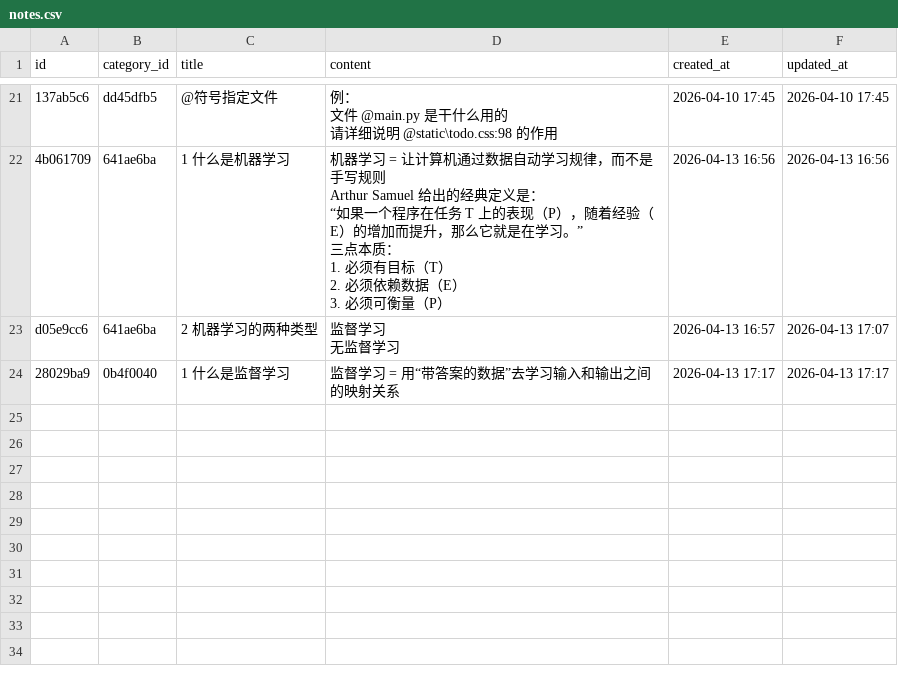
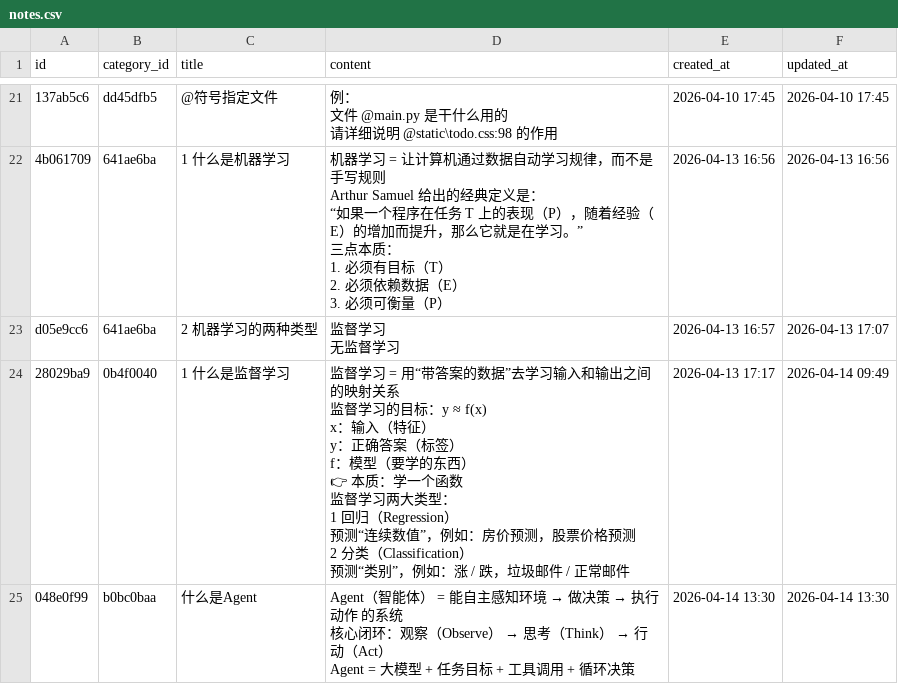
Before and after one commit to liyunfei20160226/learn-ai, a CSV file: claude-demo/data/notes.csv, drawn as a sheet; only a part is shown, gaps mark what is left out.

Commit message:
add note

```diff
--- a/claude-demo/data/notes.csv
+++ b/claude-demo/data/notes.csv
@@ -102,2 +102,17 @@ d05e9cc6,641ae6ba,2 机器学习的两种类型,"监督学习
 无监督学习",2026-04-13 16:57,2026-04-13 17:07
-28029ba9,0b4f0040,1 什么是监督学习,监督学习 = 用“带答案的数据”去学习输入和输出之间的映射关系,2026-04-13 17:17,2026-04-13 17:17
+28029ba9,0b4f0040,1 什么是监督学习,"监督学习 = 用“带答案的数据”去学习输入和输出之间的映射关系
+监督学习的目标：y ≈ f(x)
+x：输入（特征）
+y：正确答案（标签）
+f：模型（要学的东西）
+👉 本质：学一个函数
+
+监督学习两大类型：
+1 回归（Regression）
+    预测“连续数值”，例如：房价预测，股票价格预测
+2 分类（Classification）
+    预测“类别”，例如：涨 / 跌，垃圾邮件 / 正常邮件",2026-04-13 17:17,2026-04-14 09:49
+048e0f99,b0bc0baa,什么是Agent,"Agent（智能体） = 能自主感知环境 → 做决策 → 执行动作 的系统
+核心闭环：观察（Observe） → 思考（Think） → 行动（Act）
+
+Agent = 大模型 + 任务目标 + 工具调用 + 循环决策",2026-04-14 13:30,2026-04-14 13:30
```
Also changed, not shown: claude-demo/data/categories.csv.
